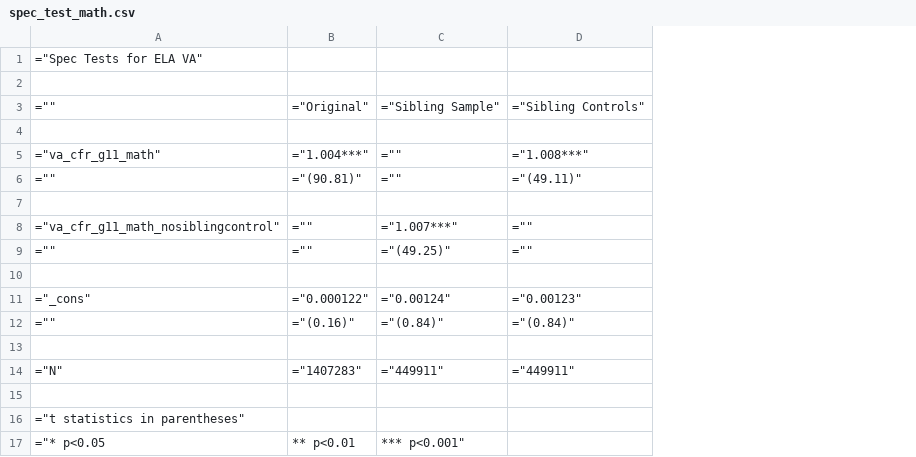
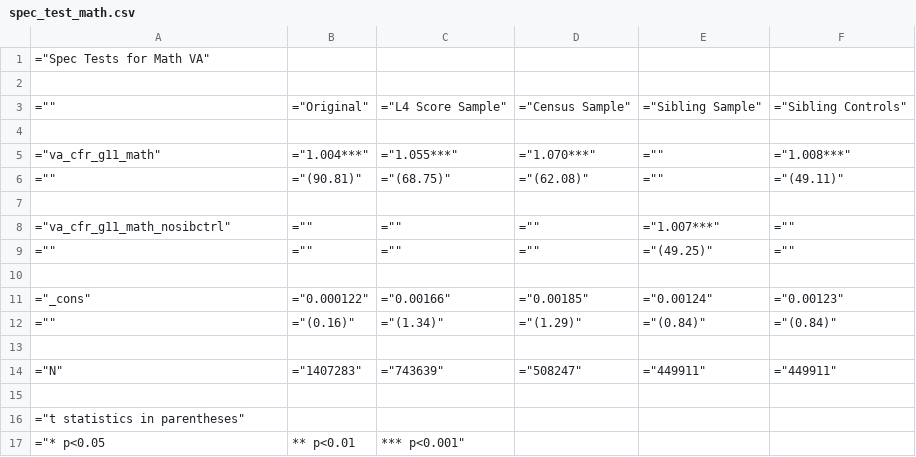
Before and after one commit to chesun/caschls, a CSV file: out/csv/siblingvaregs/spec_test/spec_test_math.csv, drawn as a sheet; addresses are those after the commit; the diff names each change by its address in the sheet, - before the commit and + after, or states it on an @@ line.

```diff
--- a/out/csv/siblingvaregs/spec_test/spec_test_math.csv
+++ b/out/csv/siblingvaregs/spec_test/spec_test_math.csv
+column C, rows 3-17: ="L4 Score Sample" |  | ="1.055***" | ="(68.75)" |  | ="" | ="" |  | ="0.00166" | ="(1.34)" |  | ="743639" |  |  | *** p<0.001"
+column D, rows 3-14: ="Census Sample" |  | ="1.070***" | ="(62.08)" |  | ="" | ="" |  | ="0.00185" | ="(1.29)" |  | ="508247"
-A1: ="Spec Tests for ELA VA"
+A1: ="Spec Tests for Math VA"
-A8: ="va_cfr_g11_math_nosiblingcontrol"
+A8: ="va_cfr_g11_math_nosibctrl"
-E17: *** p<0.001"
+E17: (empty)
```
Also changed, not shown: out/csv/siblingvaregs/spec_test/spec_test_ela.csv, out/csv/siblingvaregs/spec_test/spec_test_enr.csv, 20 other files.
